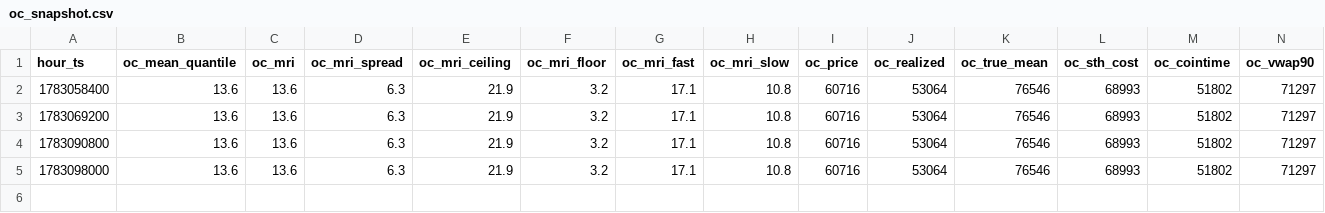
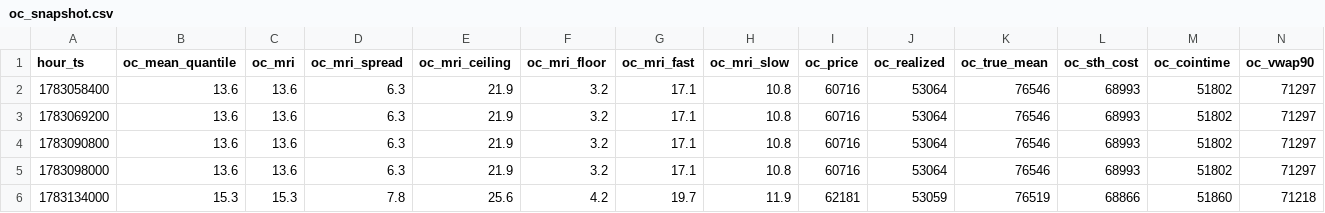
Before and after one commit to maghfurzakiy/btc-data, a CSV file: cache/oc_snapshot.csv, drawn as a sheet; only a part is shown; rows hold the shown columns only; the diff names each change by its address in the sheet, - before the commit and + after, or states it on an @@ line.

```diff
--- a/cache/oc_snapshot.csv
+++ b/cache/oc_snapshot.csv
+row 6: 1783134000 | 15.3 | 15.3 | 7.8 | 25.6 | 4.2 | 19.7 | 11.9 | 62181 | 53059 | 76519 | 68866 | 51860 | 71218
```
Also changed, not shown: cache/cmc_snapshot.csv, cache/opt_snapshot.csv, 2 other files.
